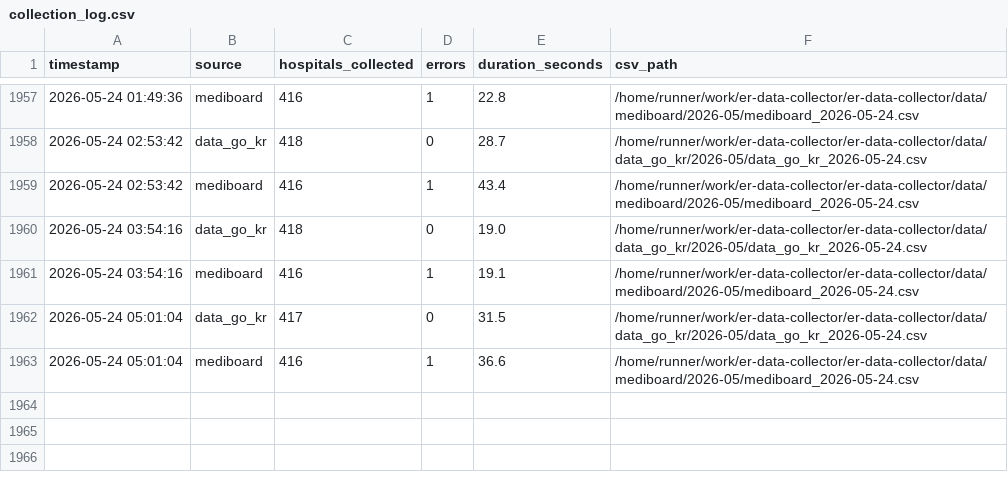
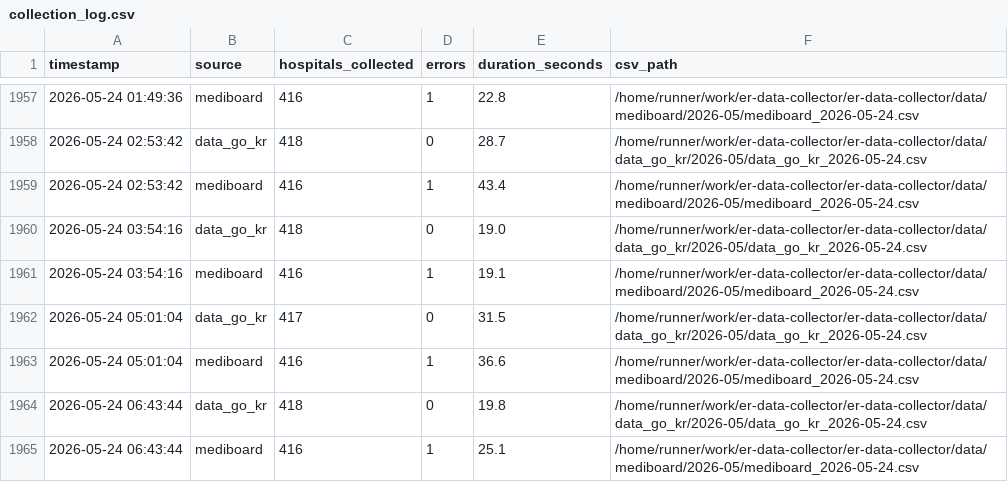
Before and after one commit to JooJEONG/er-data-collector, a CSV file: logs/collection_log.csv, drawn as a sheet; only a part is shown, gaps mark what is left out; the diff names each change by its address in the sheet, - before the commit and + after, or states it on an @@ line.

```diff
--- a/logs/collection_log.csv
+++ b/logs/collection_log.csv
+row 1964: 2026-05-24 06:43:44 | data_go_kr | 418 | 0 | 19.8 | /home/runner/work/er-data-collector/er-data-collector/data/data_go_kr/2026-05/data_go_kr_2026-05-24.csv
+row 1965: 2026-05-24 06:43:44 | mediboard | 416 | 1 | 25.1 | /home/runner/work/er-data-collector/er-data-collector/data/mediboard/2026-05/mediboard_2026-05-24.csv
```
Also changed, not shown: 4 other files.
